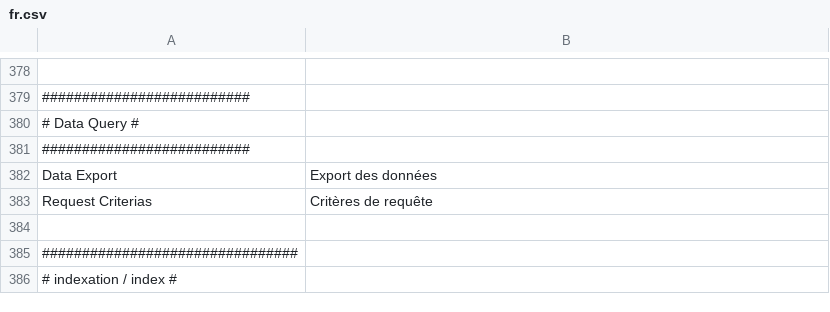
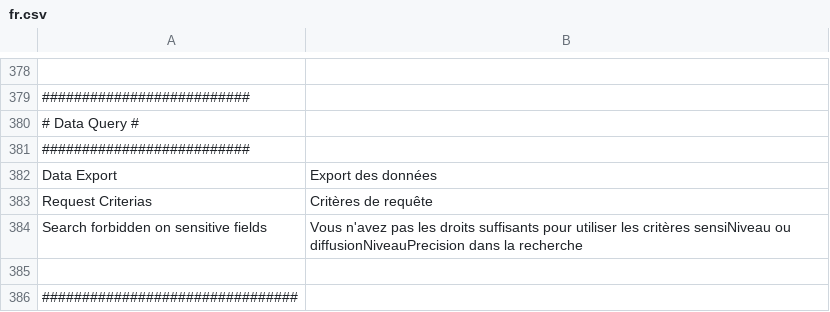
Before and after one commit to SINP-GINCO/ginco, a CSV file: website/htdocs/custom/server/ogamServer/app/lang/fr.csv, drawn as a sheet; only a part is shown, gaps mark what is left out; the shorter side is filled out with more unchanged rows; the diff names each change by its address in the sheet, - before the commit and + after, or states it on an @@ line.

Commit message:
#973: Add message to warn user on forbidden search criteria

```diff
--- a/website/htdocs/custom/server/ogamServer/app/lang/fr.csv
+++ b/website/htdocs/custom/server/ogamServer/app/lang/fr.csv
+row 384: Search forbidden on sensitive fields | Vous n'avez pas les droits suffisants pour utiliser les critères sensiNiveau ou diffusionNiveauPrecision dans la recherche
```
Also changed, not shown: 1 other file.
